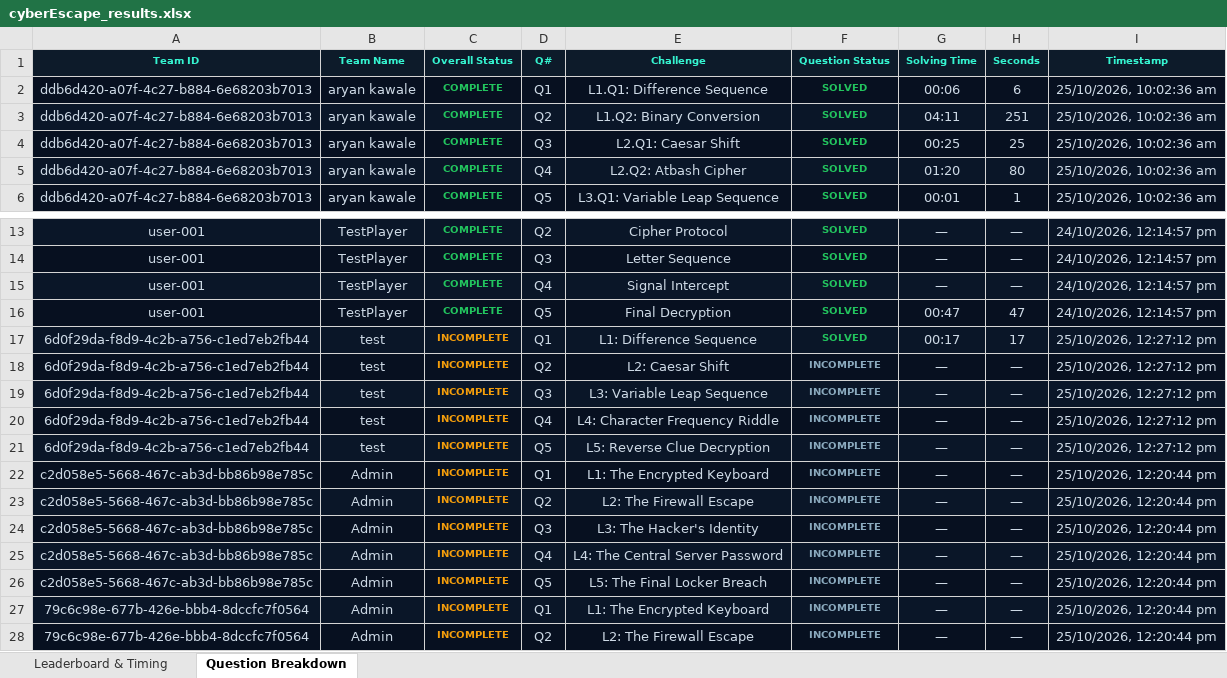
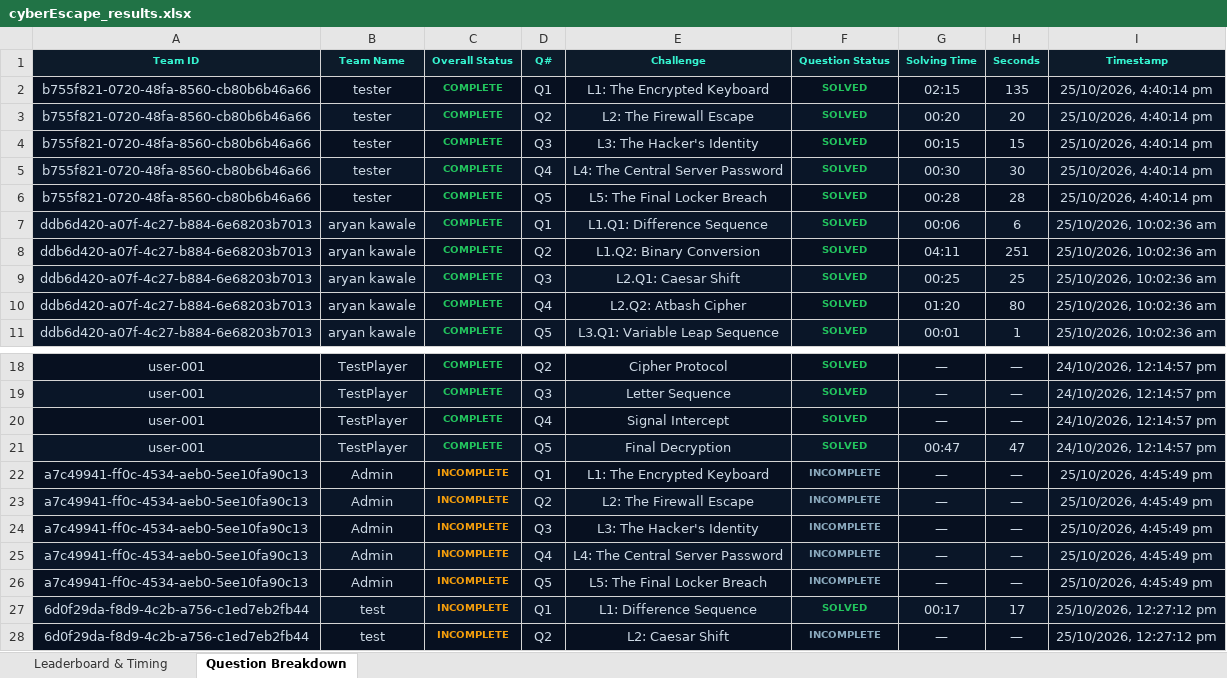
Before and after one commit to ARYANKAWALE/cyberEscape, an Excel workbook: server/cyberEscape_results.xlsx, sheet Question Breakdown, drawn as a sheet; only a part is shown, gaps mark what is left out; the shorter side is filled out with more unchanged rows; values as stored, in another font and other column widths than the file's, no borders; the diff names each change by its address in the sheet, - before the commit and + after, or states it on an @@ line.

Commit message:
feat: implement core escape room game state hook and utility libraries

```diff
--- a/server/cyberEscape_results.xlsx (sheet Question Breakdown)
+++ b/server/cyberEscape_results.xlsx (sheet Question Breakdown)
+row 2: b755f821-0720-48fa-8560-cb80b6b46a66 | tester | COMPLETE | Q1 | L1: The Encrypted Keyboard | SOLVED | 02:15 | 135 | 25/10/2026, 4:40:14 pm
+row 3: b755f821-0720-48fa-8560-cb80b6b46a66 | tester | COMPLETE | Q2 | L2: The Firewall Escape | SOLVED | 00:20 | 20 | 25/10/2026, 4:40:14 pm
+row 4: b755f821-0720-48fa-8560-cb80b6b46a66 | tester | COMPLETE | Q3 | L3: The Hacker's Identity | SOLVED | 00:15 | 15 | 25/10/2026, 4:40:14 pm
+row 5: b755f821-0720-48fa-8560-cb80b6b46a66 | tester | COMPLETE | Q4 | L4: The Central Server Password | SOLVED | 00:30 | 30 | 25/10/2026, 4:40:14 pm
+row 6: b755f821-0720-48fa-8560-cb80b6b46a66 | tester | COMPLETE | Q5 | L5: The Final Locker Breach | SOLVED | 00:28 | 28 | 25/10/2026, 4:40:14 pm
+row 22: a7c49941-ff0c-4534-aeb0-5ee10fa90c13 | Admin | INCOMPLETE | Q1 | L1: The Encrypted Keyboard | INCOMPLETE | — | — | 25/10/2026, 4:45:49 pm
+row 23: a7c49941-ff0c-4534-aeb0-5ee10fa90c13 | Admin | INCOMPLETE | Q2 | L2: The Firewall Escape | INCOMPLETE | — | — | 25/10/2026, 4:45:49 pm
+row 24: a7c49941-ff0c-4534-aeb0-5ee10fa90c13 | Admin | INCOMPLETE | Q3 | L3: The Hacker's Identity | INCOMPLETE | — | — | 25/10/2026, 4:45:49 pm
+row 25: a7c49941-ff0c-4534-aeb0-5ee10fa90c13 | Admin | INCOMPLETE | Q4 | L4: The Central Server Password | INCOMPLETE | — | — | 25/10/2026, 4:45:49 pm
+row 26: a7c49941-ff0c-4534-aeb0-5ee10fa90c13 | Admin | INCOMPLETE | Q5 | L5: The Final Locker Breach | INCOMPLETE | — | — | 25/10/2026, 4:45:49 pm
```
Also changed, not shown: sheet Leaderboard & Timing, 4 other files.
